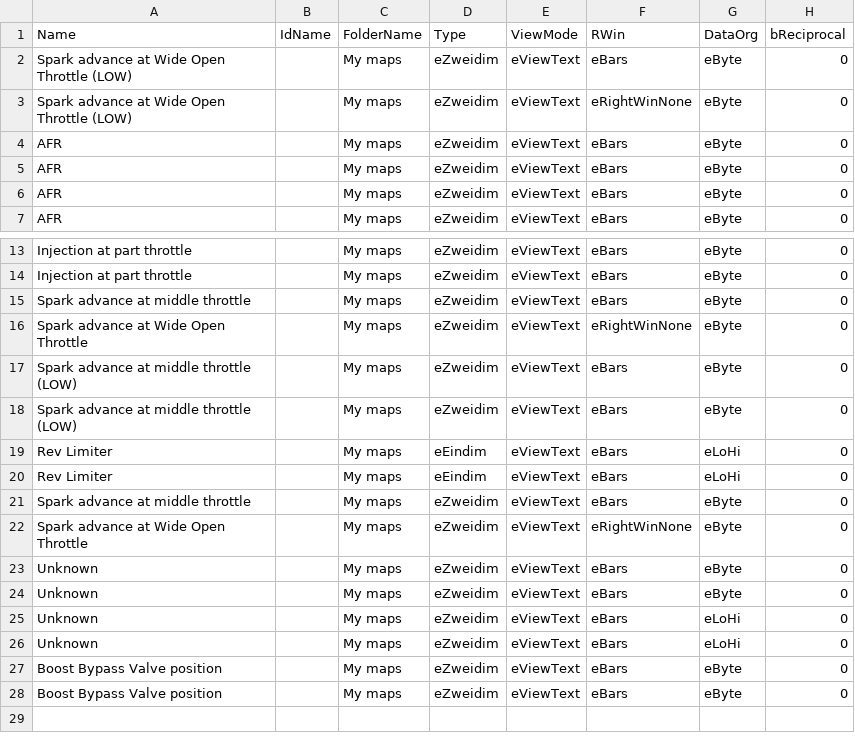
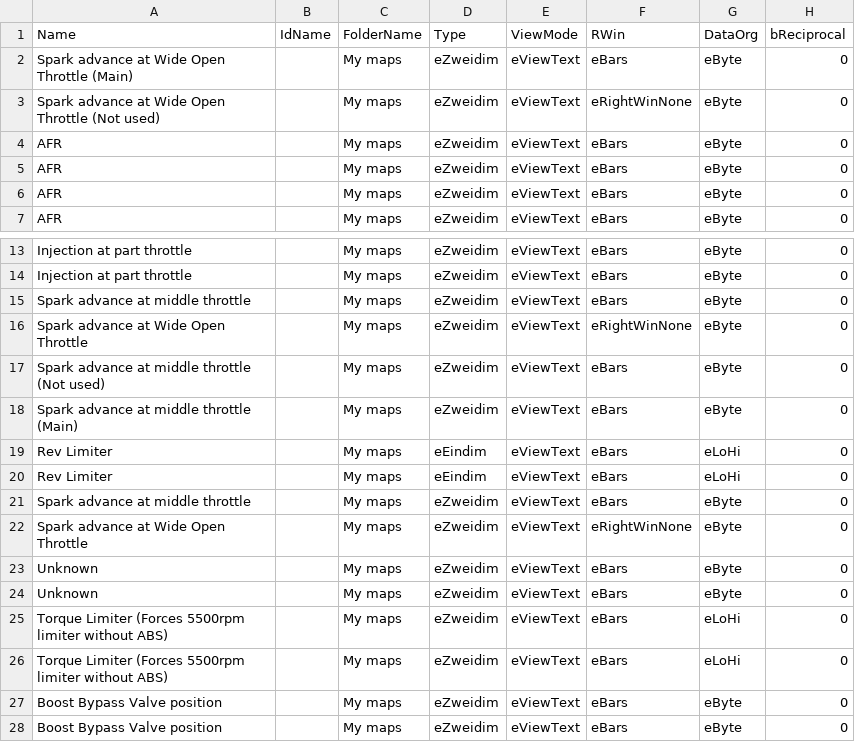
Before and after one commit to daniruiz/230kompressor, a CSV file: MAPPACK_230kompressor_ME2.1.csv, drawn as a sheet; only a part is shown, gaps mark what is left out; the diff names each change by its address in the sheet, - before the commit and + after, or states it on an @@ line.

Commit message:
Update map definitions and add torque limiter tables

```diff
--- a/MAPPACK_230kompressor_ME2.1.csv
+++ b/MAPPACK_230kompressor_ME2.1.csv
-A2 (Name): Spark advance at Wide Open Throttle (LOW)
+A2 (Name): Spark advance at Wide Open Throttle (Main)
-A3 (Name): Spark advance at Wide Open Throttle (LOW)
+A3 (Name): Spark advance at Wide Open Throttle (Not used)
-A17 (Name): Spark advance at middle throttle (LOW)
+A17 (Name): Spark advance at middle throttle (Not used)
-A18 (Name): Spark advance at middle throttle (LOW)
+A18 (Name): Spark advance at middle throttle (Main)
-A25:A26 (Name): Unknown
+A25:A26 (Name): Torque Limiter (Forces 5500rpm limiter without ABS)
```
Also changed, not shown: 1 other file.
